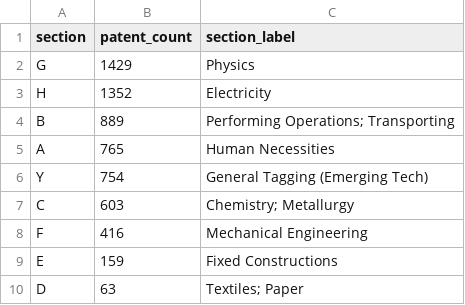
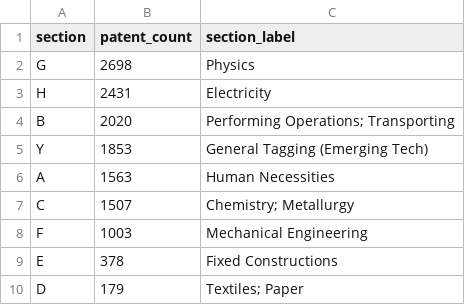
Before and after one commit to mpairwe7/patent-pipeline, a CSV file: reports/cpc_breakdown.csv, drawn as a sheet.

```diff
--- a/reports/cpc_breakdown.csv
+++ b/reports/cpc_breakdown.csv
@@ -1,10 +1,10 @@
 section,patent_count,section_label
-G,1429,Physics
-H,1352,Electricity
-B,889,Performing Operations; Transporting
-A,765,Human Necessities
-Y,754,General Tagging (Emerging Tech)
-C,603,Chemistry; Metallurgy
-F,416,Mechanical Engineering
-E,159,Fixed Constructions
-D,63,Textiles; Paper
+G,2698,Physics
+H,2431,Electricity
+B,2020,Performing Operations; Transporting
+Y,1853,General Tagging (Emerging Tech)
+A,1563,Human Necessities
+C,1507,Chemistry; Metallurgy
+F,1003,Mechanical Engineering
+E,378,Fixed Constructions
+D,179,Textiles; Paper
```
Also changed, not shown: reports/country_trends.csv, reports/top_inventors.csv, 40 other files.
